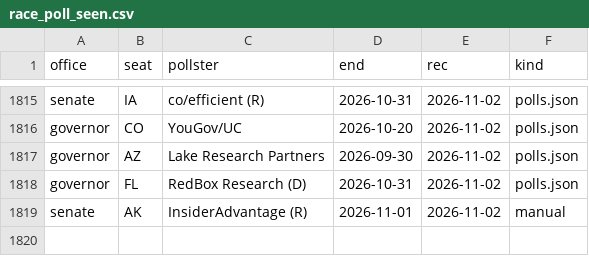
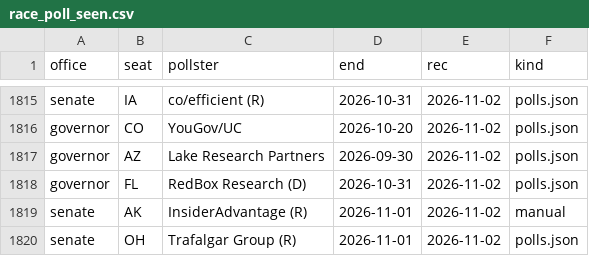
Before and after one commit to scorvec/midterms-2026, a CSV file: data/state/race_poll_seen.csv, drawn as a sheet; only a part is shown, gaps mark what is left out; the diff names each change by its address in the sheet, - before the commit and + after, or states it on an @@ line.

```diff
--- a/data/state/race_poll_seen.csv
+++ b/data/state/race_poll_seen.csv
+row 1820: senate | OH | Trafalgar Group (R) | 2026-11-01 | 2026-11-02 | polls.json
```
Also changed, not shown: data/state/bluesky_race_polls.csv, 6 other files.
